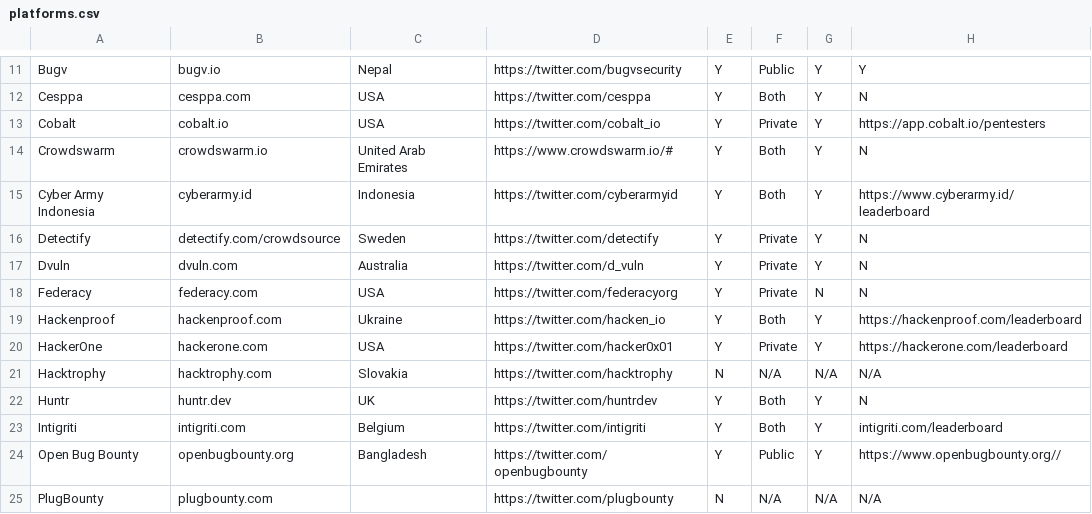
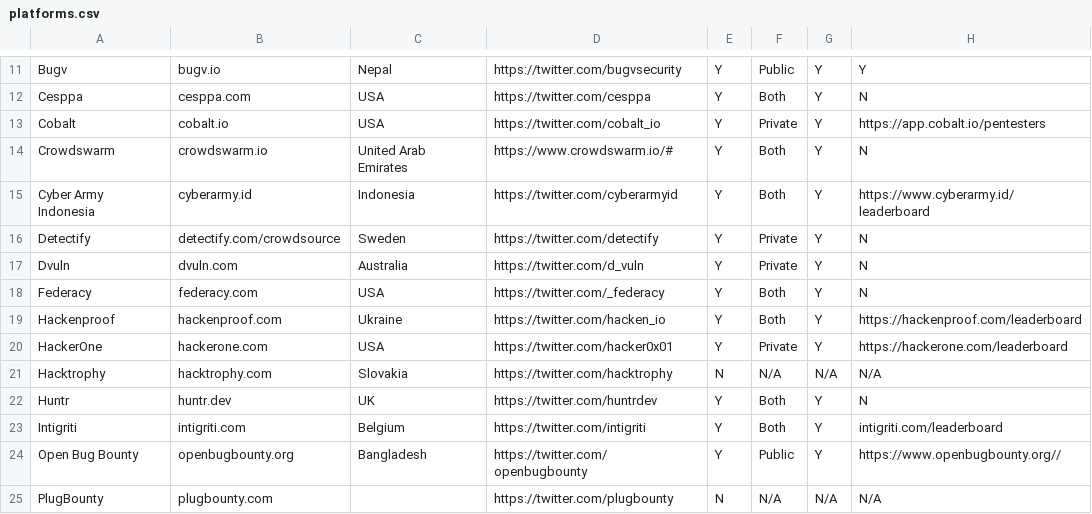
Before and after one commit to disclose/resources, a CSV file: platforms.csv, drawn as a sheet; only a part is shown, gaps mark what is left out.

Commit message:
Update Federacy

```diff
--- a/platforms.csv
+++ b/platforms.csv
@@ -17,3 +17,3 @@ Detectify,detectify.com/crowdsource,Sweden,https://twitter.com/detectify,Y,Priva
 Dvuln,dvuln.com,Australia,https://twitter.com/d_vuln,Y,Private,Y,N
-Federacy,federacy.com,USA,https://twitter.com/federacyorg,Y,Private,N,N
+Federacy,federacy.com,USA,https://twitter.com/_federacy,Y,Both,Y,N
 Hackenproof,hackenproof.com,Ukraine,https://twitter.com/hacken_io,Y,Both,Y,https://hackenproof.com/leaderboard
```
